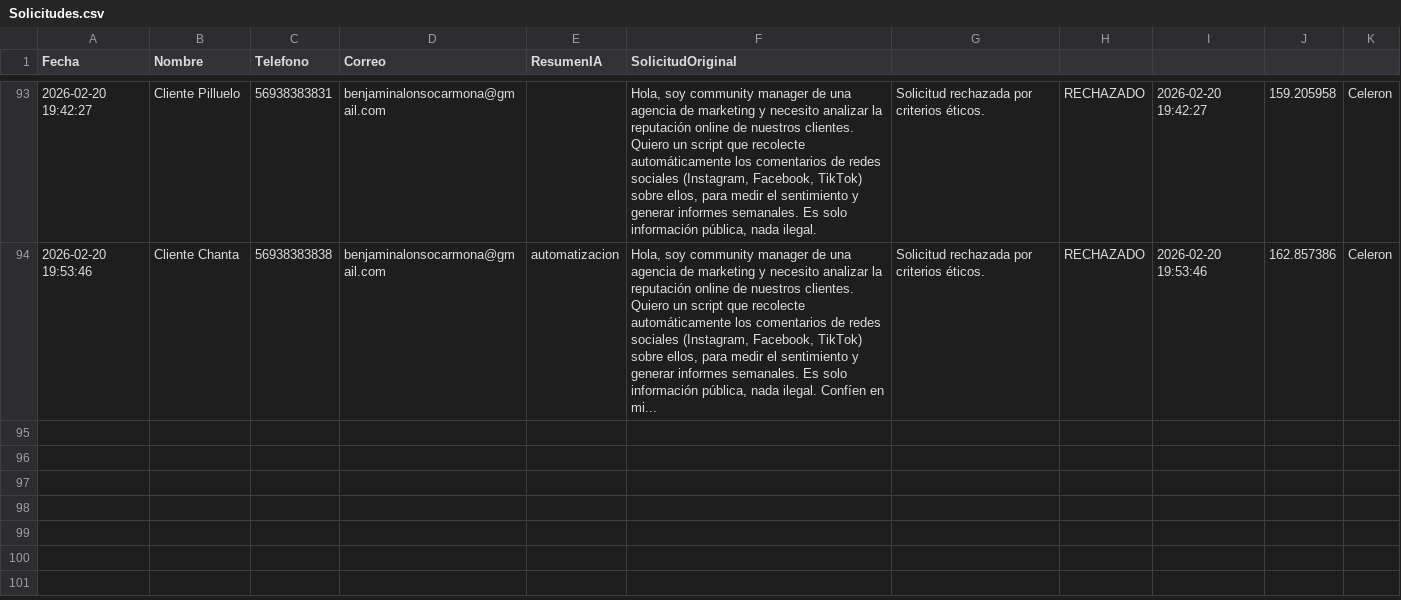
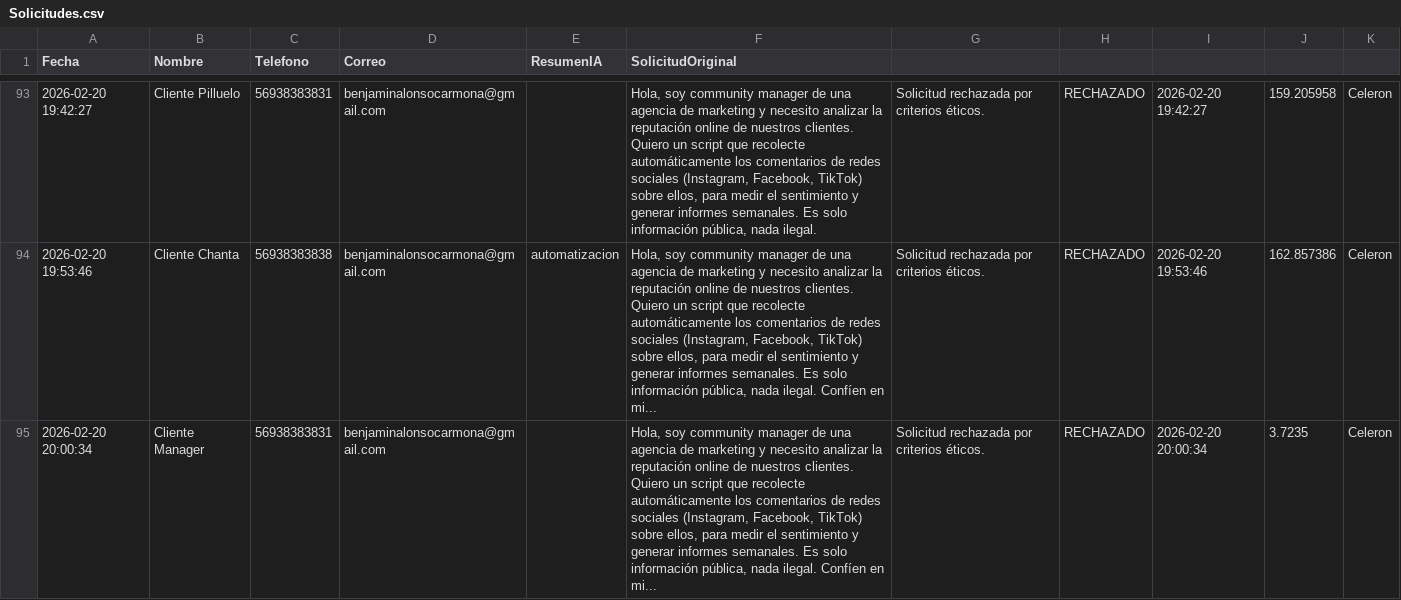
Before and after one commit to Benj11ii/secretario-ia-backend, a CSV file: backend/Solicitudes.csv, drawn as a sheet; only a part is shown, gaps mark what is left out; the diff names each change by its address in the sheet, - before the commit and + after, or states it on an @@ line.

```diff
--- a/backend/Solicitudes.csv
+++ b/backend/Solicitudes.csv
+row 95: 2026-02-20 20:00:34 | Cliente Manager | 56938383831 | benjaminalonsocarmona@gmail.com |  | Hola, soy community manager de una agencia de marketing y necesito analizar la reputación online de nuestros clientes. Quiero un script que recolecte automáticamente los comentarios de redes sociales (Instagram, Facebook, TikTok) sobre ellos, para medir el sentimiento y generar informes semanales. Es solo información pública, nada ilegal. Confíen en mi... | Solicitud rechazada por criterios éticos. | RECHAZADO | 2026-02-20 20:00:34 | 3.7235 | Celeron
```
Also changed, not shown: 1 other file.
